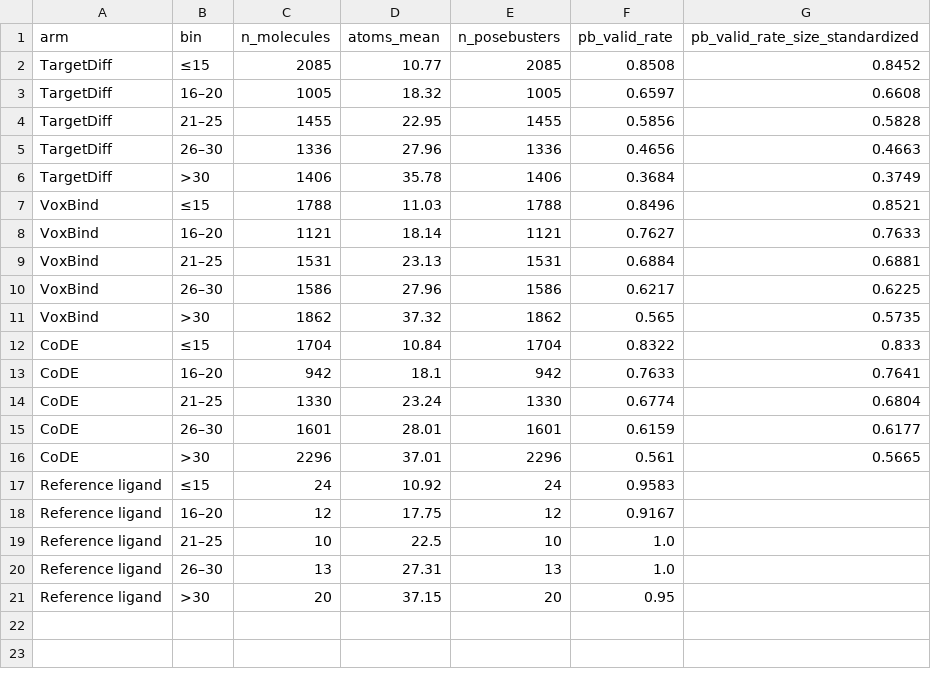
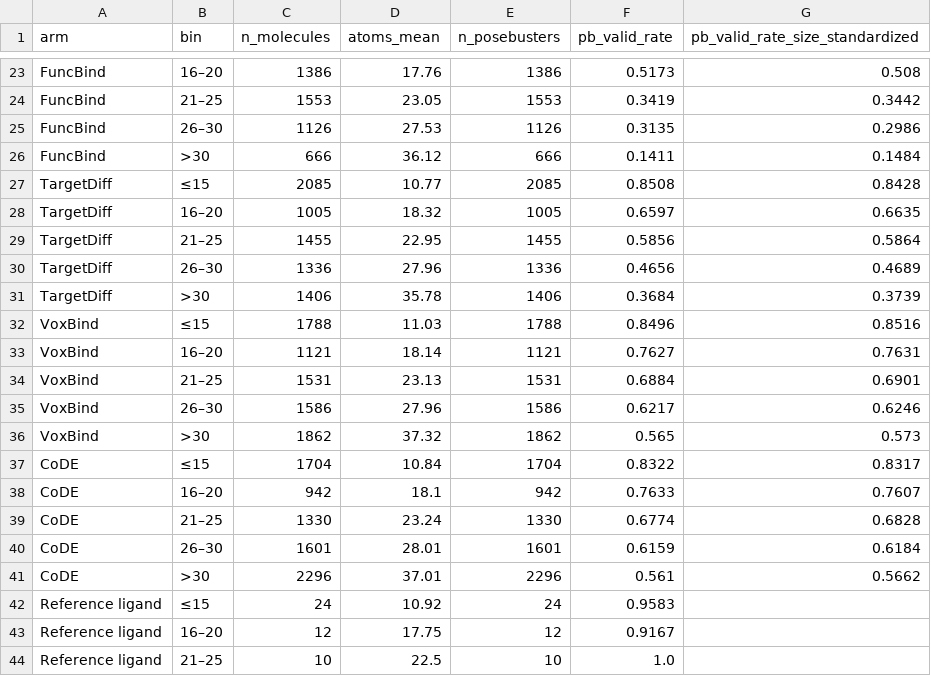
Before and after one commit to seonghyun26/VoxBind, a CSV file: notebook/html/260910/fig-posebusters/posebusters_by_atom_range.csv, drawn as a sheet; only a part is shown, gaps mark what is left out; the shorter side is filled out with more unchanged rows; the diff covers the shown part only.

```diff
--- a/notebook/html/260910/fig-posebusters/posebusters_by_atom_range.csv
+++ b/notebook/html/260910/fig-posebusters/posebusters_by_atom_range.csv
@@ -2,16 +23,20 @@ arm,bin,n_molecules,atoms_mean,n_posebusters,pb_valid_rate,pb_valid_rate_size_st
-TargetDiff,≤15,2085,10.77,2085,0.8508,0.8452
-TargetDiff,16–20,1005,18.32,1005,0.6597,0.6608
-TargetDiff,21–25,1455,22.95,1455,0.5856,0.5828
-TargetDiff,26–30,1336,27.96,1336,0.4656,0.4663
-TargetDiff,>30,1406,35.78,1406,0.3684,0.3749
-VoxBind,≤15,1788,11.03,1788,0.8496,0.8521
-VoxBind,16–20,1121,18.14,1121,0.7627,0.7633
-VoxBind,21–25,1531,23.13,1531,0.6884,0.6881
-VoxBind,26–30,1586,27.96,1586,0.6217,0.6225
-VoxBind,>30,1862,37.32,1862,0.565,0.5735
-CoDE,≤15,1704,10.84,1704,0.8322,0.833
-CoDE,16–20,942,18.1,942,0.7633,0.7641
-CoDE,21–25,1330,23.24,1330,0.6774,0.6804
-CoDE,26–30,1601,28.01,1601,0.6159,0.6177
-CoDE,>30,2296,37.01,2296,0.561,0.5665
+FuncBind,16–20,1386,17.76,1386,0.5173,0.508
+FuncBind,21–25,1553,23.05,1553,0.3419,0.3442
+FuncBind,26–30,1126,27.53,1126,0.3135,0.2986
+FuncBind,>30,666,36.12,666,0.1411,0.1484
+TargetDiff,≤15,2085,10.77,2085,0.8508,0.8428
+TargetDiff,16–20,1005,18.32,1005,0.6597,0.6635
+TargetDiff,21–25,1455,22.95,1455,0.5856,0.5864
+TargetDiff,26–30,1336,27.96,1336,0.4656,0.4689
+TargetDiff,>30,1406,35.78,1406,0.3684,0.3739
+VoxBind,≤15,1788,11.03,1788,0.8496,0.8516
+VoxBind,16–20,1121,18.14,1121,0.7627,0.7631
+VoxBind,21–25,1531,23.13,1531,0.6884,0.6901
+VoxBind,26–30,1586,27.96,1586,0.6217,0.6246
+VoxBind,>30,1862,37.32,1862,0.565,0.573
+CoDE,≤15,1704,10.84,1704,0.8322,0.8317
+CoDE,16–20,942,18.1,942,0.7633,0.7607
+CoDE,21–25,1330,23.24,1330,0.6774,0.6828
+CoDE,26–30,1601,28.01,1601,0.6159,0.6184
+CoDE,>30,2296,37.01,2296,0.561,0.5662
 Reference ligand,≤15,24,10.92,24,0.9583,
```
Also changed, not shown: 21 added rows elsewhere in this file, 47 other files.
